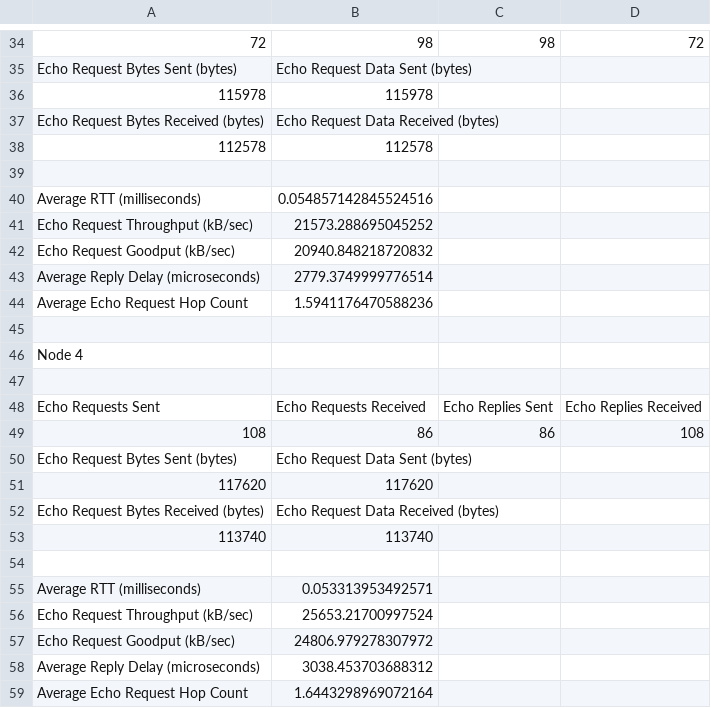
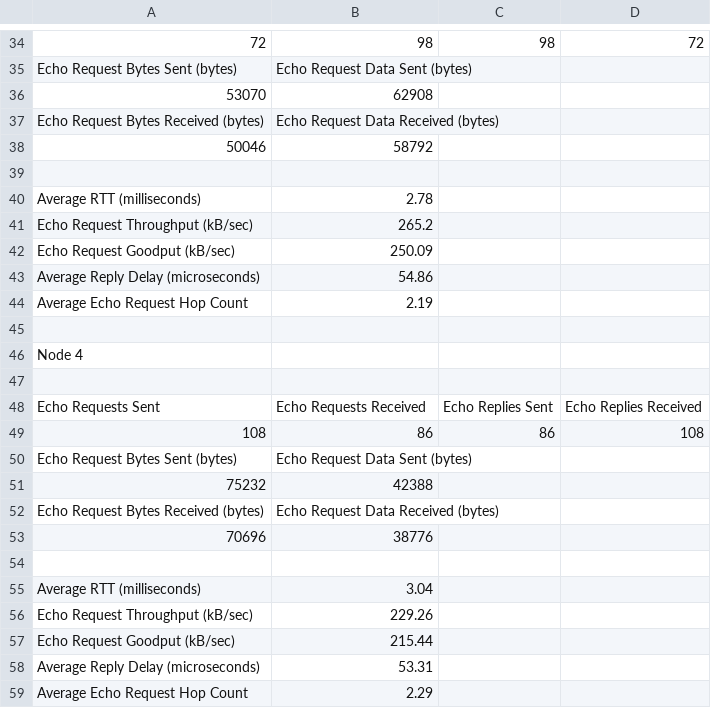
Before and after one commit to vww9966/Project2_NSSA220, a CSV file: output.csv, drawn as a sheet; only a part is shown, gaps mark what is left out; removed rows and columns are numbered as before the commit, all else as after; the diff covers the shown part only; the diff names each change by its address in the sheet, - before the commit and + after, or states it on an @@ line.

```diff
--- a/output.csv
+++ b/output.csv
-row 36: 115978 | 115978
+row 36: 53070 | 62908
-row 38: 112578 | 112578
+row 38: 50046 | 58792
-B40: 0.054857142845524516
+B40: 2.78
-B41: 21573.288695045252
+B41: 265.2
-B42: 20940.848218720832
+B42: 250.09
-B43: 2779.3749999776514
+B43: 54.86
-B44: 1.5941176470588236
+B44: 2.19
-row 51: 117620 | 117620
+row 51: 75232 | 42388
-row 53: 113740 | 113740
+row 53: 70696 | 38776
-B55: 0.053313953492571
+B55: 3.04
-B56: 25653.21700997524
+B56: 229.26
-B57: 24806.979278307972
+B57: 215.44
-B58: 3038.453703688312
+B58: 53.31
-B59: 1.6443298969072164
+B59: 2.29
```
Also changed, not shown: 4 added rows, 4 removed rows and 10 edited cells elsewhere in this file, 1 other file.
